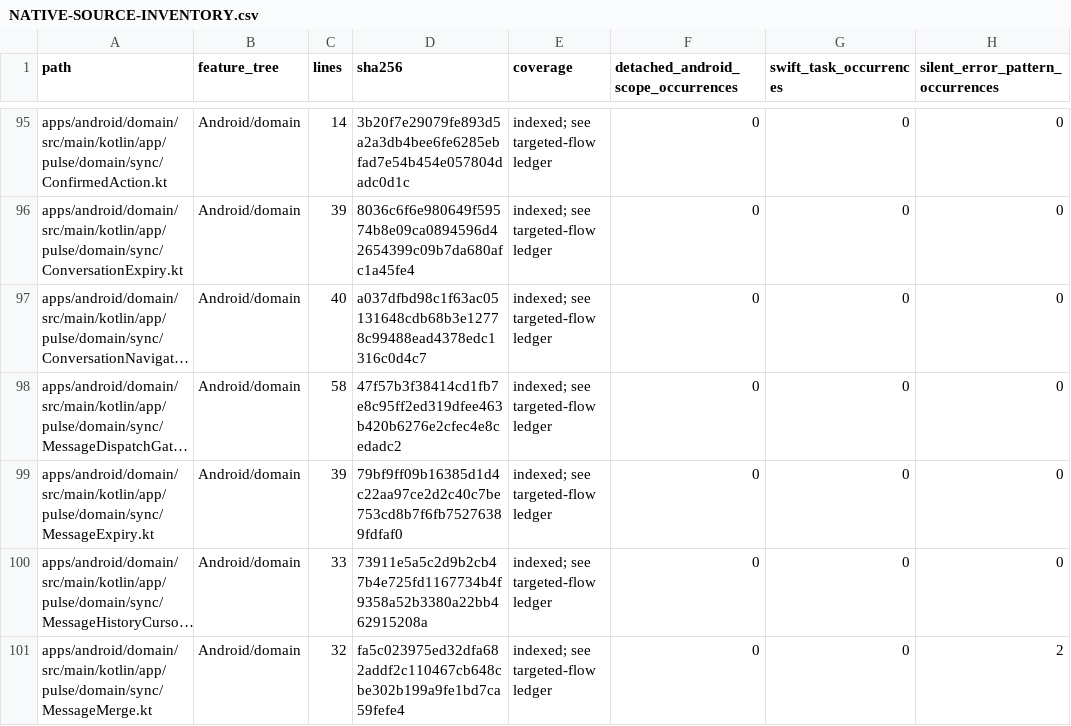
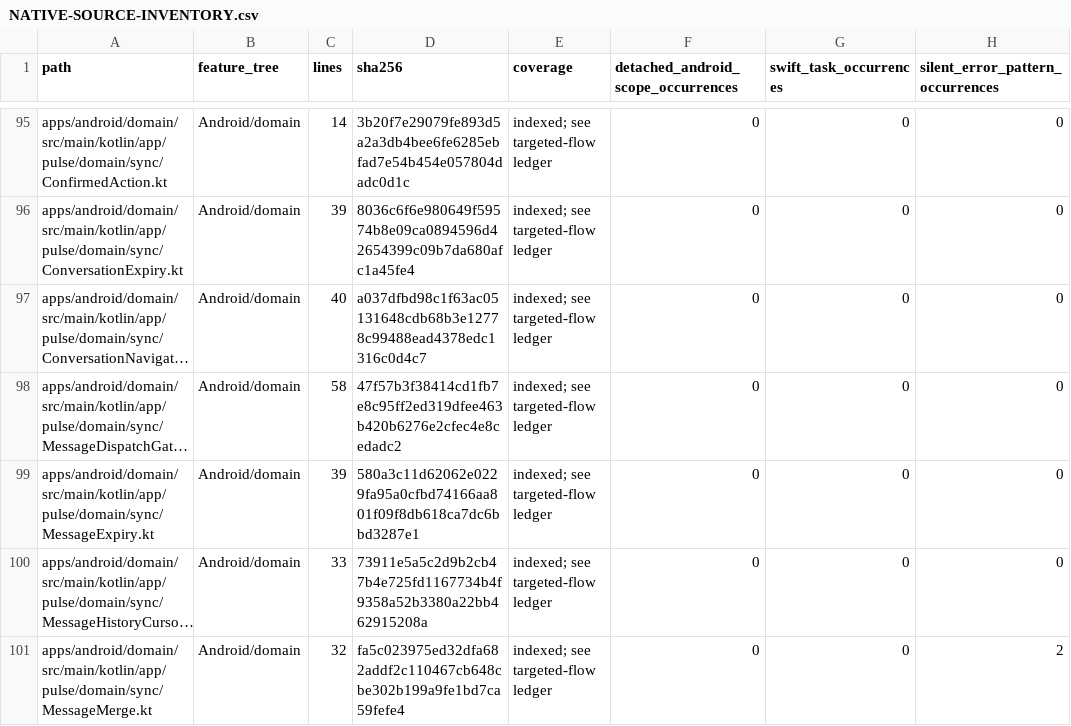
Before and after one commit to GrapseeAgency/the-mystrious-chat-app, a CSV file: docs/NATIVE-SOURCE-INVENTORY.csv, drawn as a sheet; only a part is shown, gaps mark what is left out; long unchanged cells end in …; the diff covers the shown part only; the diff names each change by its address in the sheet, - before the commit and + after, or states it on an @@ line.

```diff
--- a/docs/NATIVE-SOURCE-INVENTORY.csv
+++ b/docs/NATIVE-SOURCE-INVENTORY.csv
-D99 (sha256): 79bf9ff09b16385d1d4c22aa97ce2d2c40c7be753cd8b7f6fb75276389fdfaf0
+D99 (sha256): 580a3c11d62062e0229fa95a0cfbd74166aa801f09f8db618ca7dc6bbd3287e1
```
Also changed, not shown: 17 edited cells elsewhere in this file, 21 other files.
